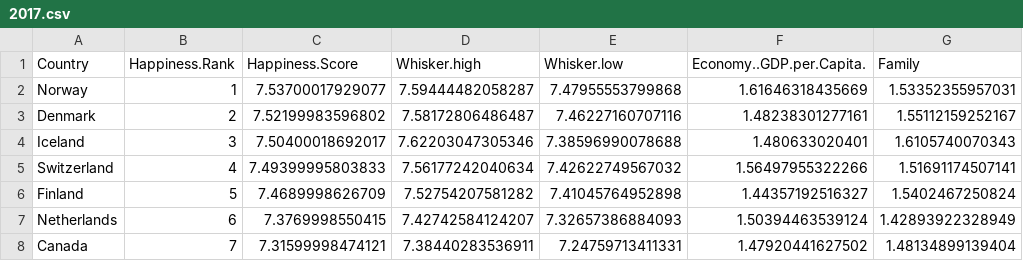
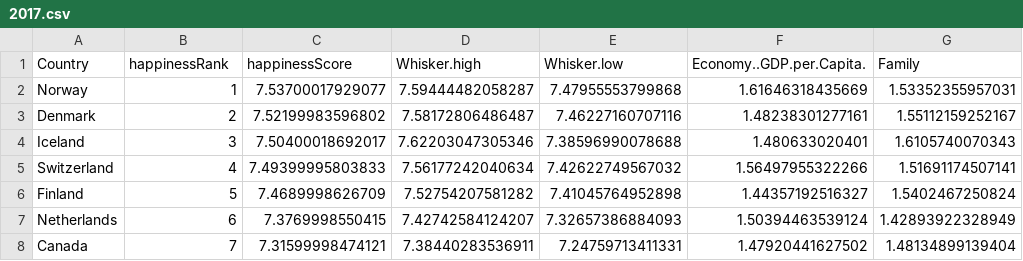
Before and after one commit to gabietaylor/Handlebars, a CSV file: db/seeds/2017.csv, drawn as a sheet; only a part is shown; the diff names each change by its address in the sheet, - before the commit and + after, or states it on an @@ line.

```diff
--- a/db/seeds/2017.csv
+++ b/db/seeds/2017.csv
-B1: Happiness.Rank
+B1: happinessRank
-C1: Happiness.Score
+C1: happinessScore
```
Also changed, not shown: db/seeds/2015.csv, db/seeds/2016.csv, 8 other files.
